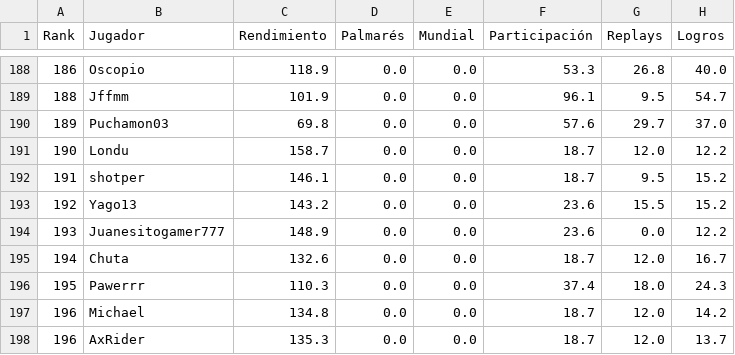
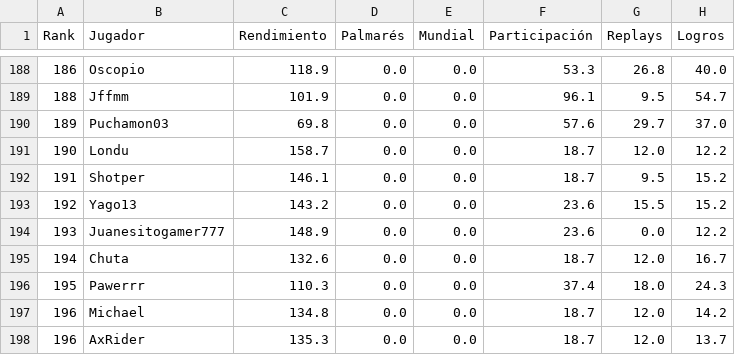
Before and after one commit to carlosacp526/dashboard-torneos-pokemon, a CSV file: data/score_xtream.csv, drawn as a sheet; only a part is shown, gaps mark what is left out; the diff names each change by its address in the sheet, - before the commit and + after, or states it on an @@ line.

Commit message:
Actualiza datos precalculados (logros, Score_Xtream, scouting y rankings Monotype I)

```diff
--- a/data/score_xtream.csv
+++ b/data/score_xtream.csv
-B192 (Jugador): shotper
+B192 (Jugador): Shotper
```
Also changed, not shown: 3 other files.
